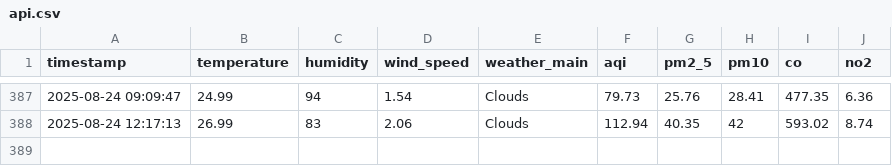
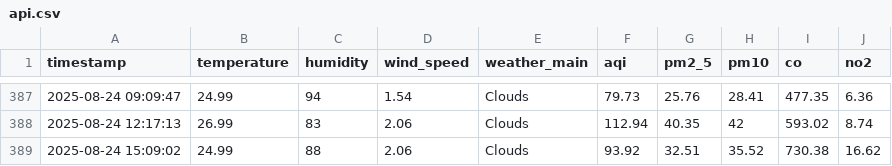
Before and after one commit to HibaAmin12/aqi-data-logger, a CSV file: api.csv, drawn as a sheet; only a part is shown, gaps mark what is left out; the diff names each change by its address in the sheet, - before the commit and + after, or states it on an @@ line.

```diff
--- a/api.csv
+++ b/api.csv
+row 389: 2025-08-24 15:09:02 | 24.99 | 88 | 2.06 | Clouds | 93.92 | 32.51 | 35.52 | 730.38 | 16.62
```
